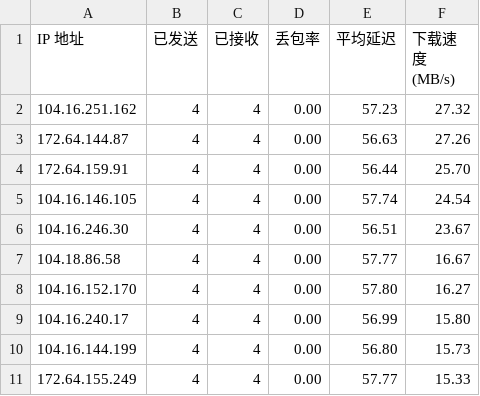
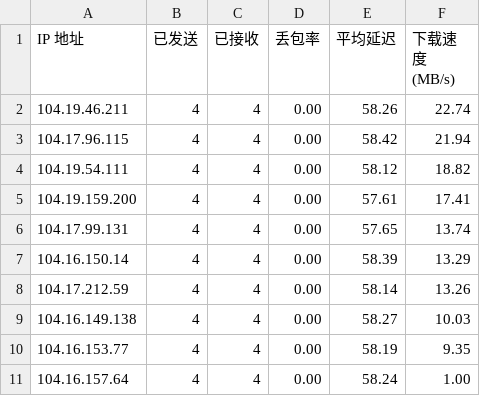
Before and after one commit to cooscode/IPDB, a CSV file: BestCF/ipv4.csv, drawn as a sheet.

Commit message:
Update BestCF/ipv4.csv - 2026-05-02 20:02:47

```diff
--- a/BestCF/ipv4.csv
+++ b/BestCF/ipv4.csv
@@ -1,11 +1,11 @@
 IP 地址,已发送,已接收,丢包率,平均延迟,下载速度 (MB/s)
-104.16.251.162,4,4,0.00,57.23,27.32
-172.64.144.87,4,4,0.00,56.63,27.26
-172.64.159.91,4,4,0.00,56.44,25.70
-104.16.146.105,4,4,0.00,57.74,24.54
-104.16.246.30,4,4,0.00,56.51,23.67
-104.18.86.58,4,4,0.00,57.77,16.67
-104.16.152.170,4,4,0.00,57.80,16.27
-104.16.240.17,4,4,0.00,56.99,15.80
-104.16.144.199,4,4,0.00,56.80,15.73
-172.64.155.249,4,4,0.00,57.77,15.33
+104.19.46.211,4,4,0.00,58.26,22.74
+104.17.96.115,4,4,0.00,58.42,21.94
+104.19.54.111,4,4,0.00,58.12,18.82
+104.19.159.200,4,4,0.00,57.61,17.41
+104.17.99.131,4,4,0.00,57.65,13.74
+104.16.150.14,4,4,0.00,58.39,13.29
+104.17.212.59,4,4,0.00,58.14,13.26
+104.16.149.138,4,4,0.00,58.27,10.03
+104.16.153.77,4,4,0.00,58.19,9.35
+104.16.157.64,4,4,0.00,58.24,1.00
```
